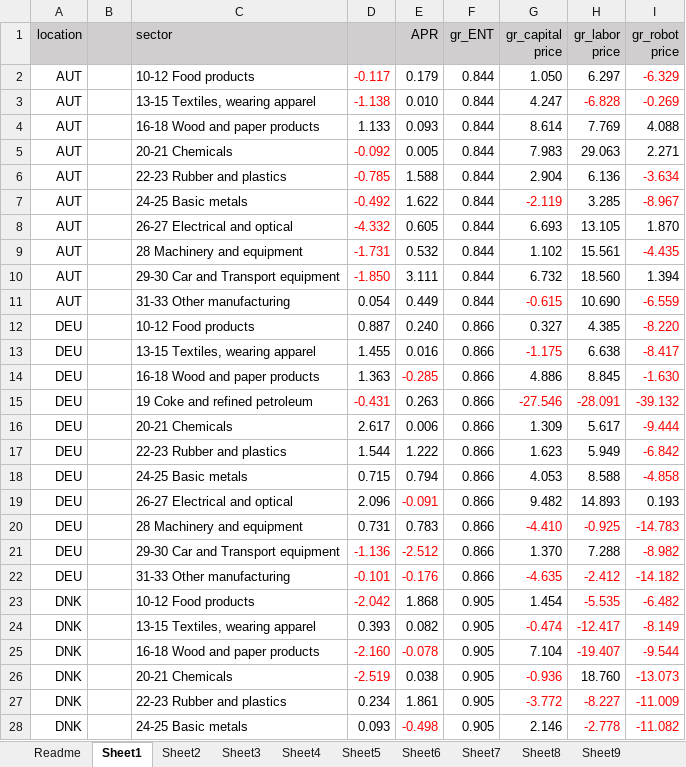
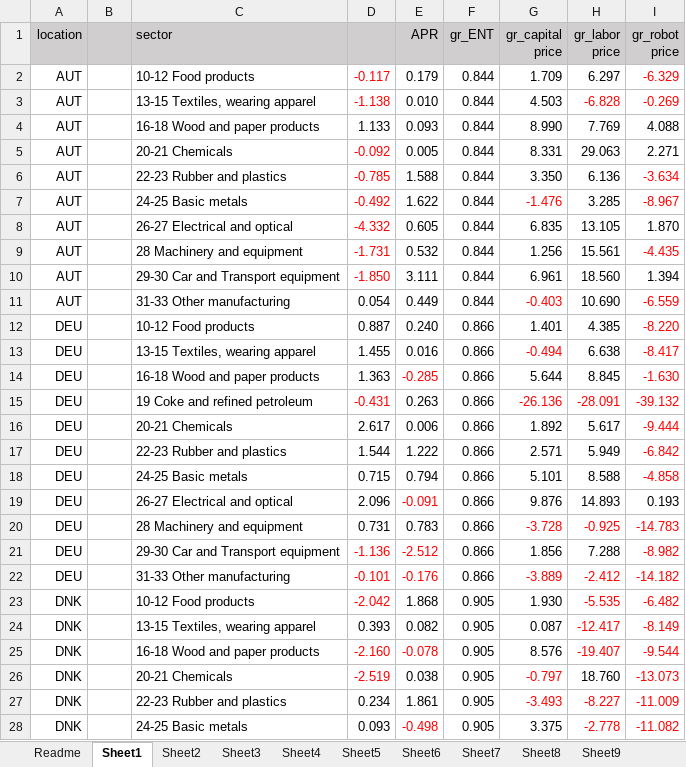
Before and after one commit to jayjeo/public, an Excel workbook: Laborshare/accounting.xlsx, sheet Sheet1, drawn as a sheet; only a part is shown; values as stored, in another font and other column widths than the file's, no borders; charts and pictures not drawn; the diff covers the shown part only; the diff names each change by its address in the sheet, - before the commit and + after, or states it on an @@ line.

```diff
--- a/Laborshare/accounting.xlsx (sheet Sheet1)
+++ b/Laborshare/accounting.xlsx (sheet Sheet1)
-G2 (gr_capital price): 1.050
+G2 (gr_capital price): 1.709
-G3 (gr_capital price): 4.247
+G3 (gr_capital price): 4.503
-G4 (gr_capital price): 8.614
+G4 (gr_capital price): 8.990
-G5 (gr_capital price): 7.983
+G5 (gr_capital price): 8.331
-G6 (gr_capital price): 2.904
+G6 (gr_capital price): 3.350
-G7 (gr_capital price): -2.119
+G7 (gr_capital price): -1.476
-G8 (gr_capital price): 6.693
+G8 (gr_capital price): 6.835
-G9 (gr_capital price): 1.102
+G9 (gr_capital price): 1.256
-G10 (gr_capital price): 6.732
+G10 (gr_capital price): 6.961
-G11 (gr_capital price): -0.615
+G11 (gr_capital price): -0.403
-G12 (gr_capital price): 0.327
+G12 (gr_capital price): 1.401
-G13 (gr_capital price): -1.175
+G13 (gr_capital price): -0.494
-G14 (gr_capital price): 4.886
+G14 (gr_capital price): 5.644
-G15 (gr_capital price): -27.546
+G15 (gr_capital price): -26.136
-G16 (gr_capital price): 1.309
+G16 (gr_capital price): 1.892
-G17 (gr_capital price): 1.623
+G17 (gr_capital price): 2.571
-G18 (gr_capital price): 4.053
+G18 (gr_capital price): 5.101
-G19 (gr_capital price): 9.482
+G19 (gr_capital price): 9.876
-G20 (gr_capital price): -4.410
+G20 (gr_capital price): -3.728
-G21 (gr_capital price): 1.370
+G21 (gr_capital price): 1.856
-G22 (gr_capital price): -4.635
+G22 (gr_capital price): -3.889
-G23 (gr_capital price): 1.454
+G23 (gr_capital price): 1.930
-G24 (gr_capital price): -0.474
+G24 (gr_capital price): 0.087
-G24 text colour: #FF0000
+G24 text colour: black
-G25 (gr_capital price): 7.104
+G25 (gr_capital price): 8.576
-G26 (gr_capital price): -0.936
+G26 (gr_capital price): -0.797
-G27 (gr_capital price): -3.772
+G27 (gr_capital price): -3.493
-G28 (gr_capital price): 2.146
+G28 (gr_capital price): 3.375
```
Also changed, not shown: 79 edited cells and cell formats elsewhere in this sheet, sheet Sheet2, sheet Sheet4, sheet Sheet3, sheet Sheet10, sheet Sheet12, sheet Sheet6, 5 more sheets, charts or pictures.
